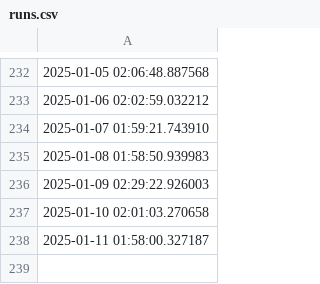
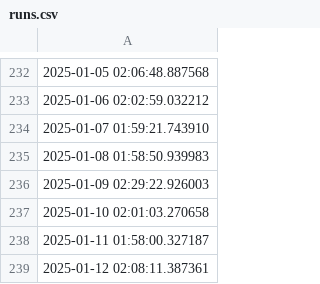
Before and after one commit to FJakovljevic/eaukcije_cronjob, a CSV file: data/runs.csv, drawn as a sheet; only a part is shown, gaps mark what is left out; the diff names each change by its address in the sheet, - before the commit and + after, or states it on an @@ line.

Commit message:
Updating Data

```diff
--- a/data/runs.csv
+++ b/data/runs.csv
+row 239: 2025-01-12 02:08:11.387361
```
